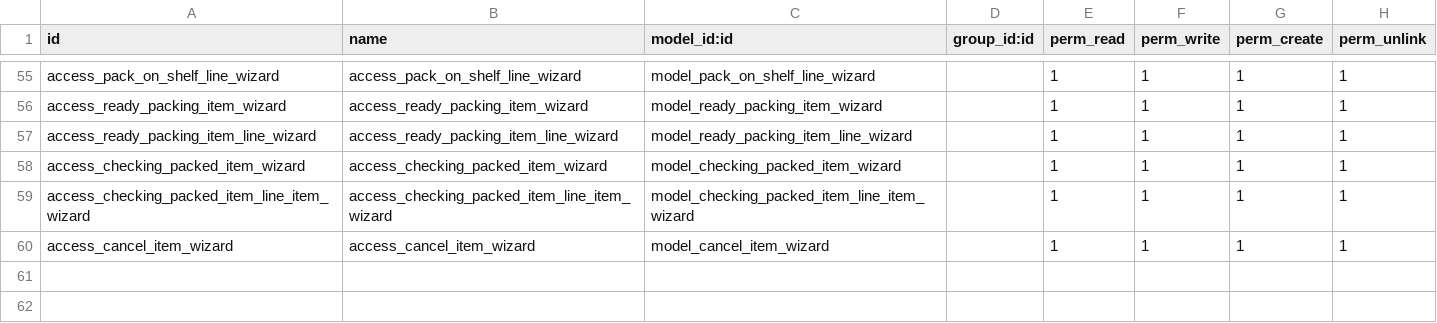
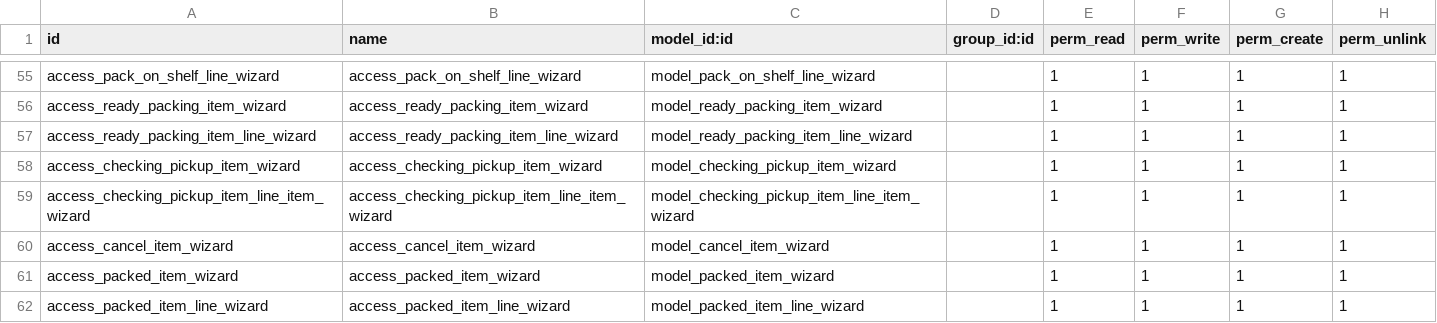
Before and after one commit to HieuPham1504/crosify_erp, a CSV file: crosify_main/crosify_order/security/ir.model.access.csv, drawn as a sheet; only a part is shown, gaps mark what is left out.

Commit message:
pickup item

```diff
--- a/crosify_main/crosify_order/security/ir.model.access.csv
+++ b/crosify_main/crosify_order/security/ir.model.access.csv
@@ -57,4 +57,6 @@
 "access_ready_packing_item_line_wizard","access_ready_packing_item_line_wizard","model_ready_packing_item_line_wizard",,1,1,1,1
-"access_checking_packed_item_wizard","access_checking_packed_item_wizard","model_checking_packed_item_wizard",,1,1,1,1
-"access_checking_packed_item_line_item_wizard","access_checking_packed_item_line_item_wizard","model_checking_packed_item_line_item_wizard",,1,1,1,1
+"access_checking_pickup_item_wizard","access_checking_pickup_item_wizard","model_checking_pickup_item_wizard",,1,1,1,1
+"access_checking_pickup_item_line_item_wizard","access_checking_pickup_item_line_item_wizard","model_checking_pickup_item_line_item_wizard",,1,1,1,1
 "access_cancel_item_wizard","access_cancel_item_wizard","model_cancel_item_wizard",,1,1,1,1
+"access_packed_item_wizard","access_packed_item_wizard","model_packed_item_wizard",,1,1,1,1
+"access_packed_item_line_wizard","access_packed_item_line_wizard","model_packed_item_line_wizard",,1,1,1,1
```
Also changed, not shown: 6 other files.
